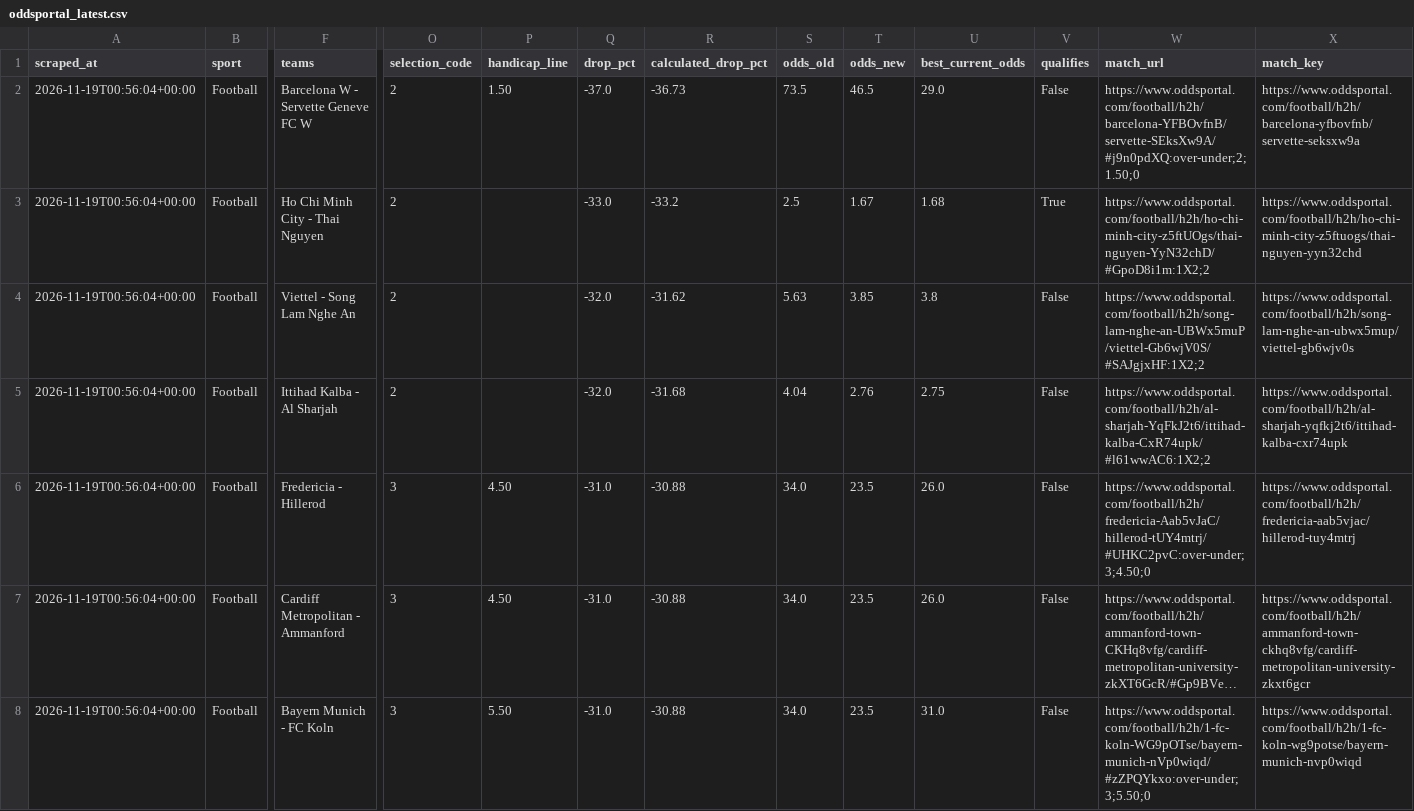
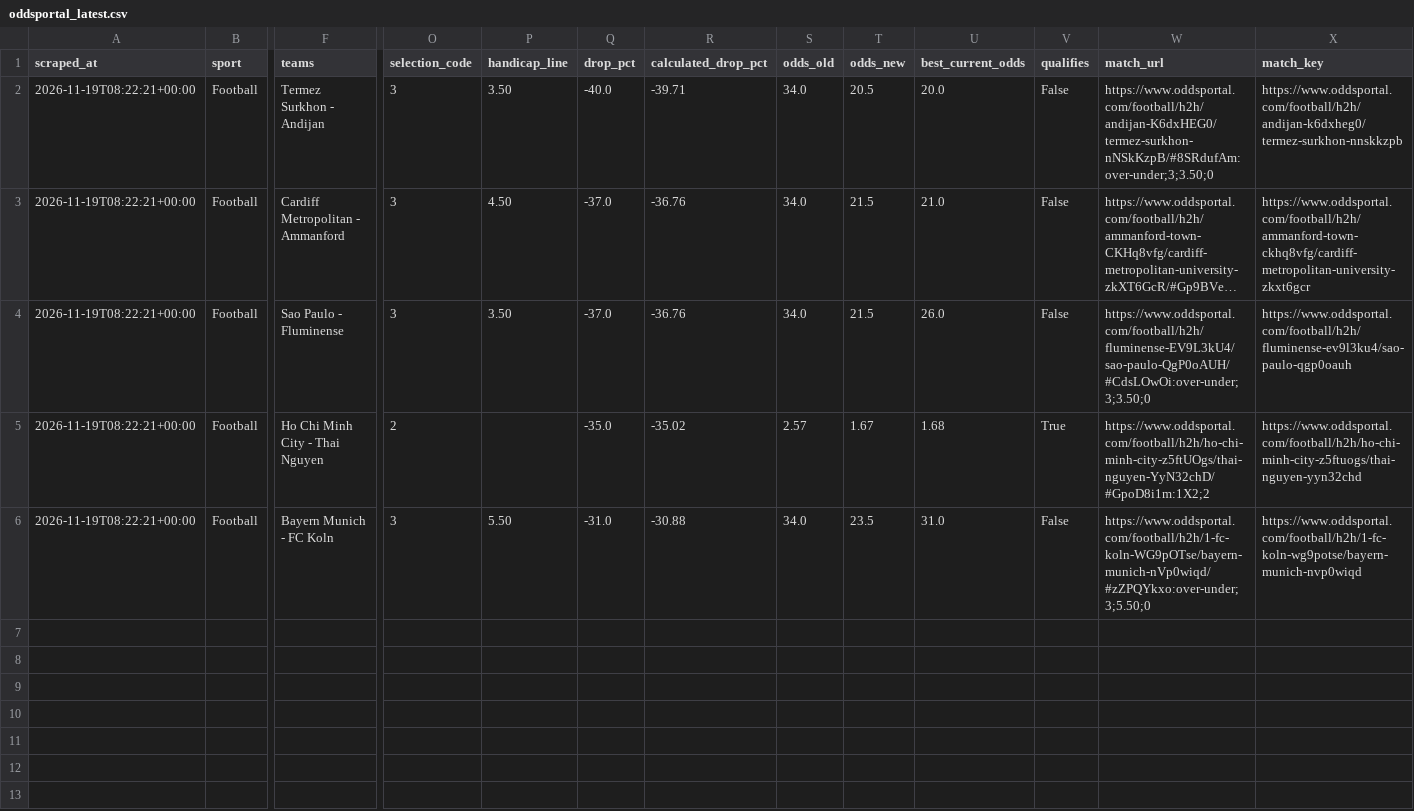
Before and after one commit to Yaretti/oddsportal-parser, a CSV file: data/oddsportal_latest.csv, drawn as a sheet; only a part is shown, gaps mark what is left out; long unchanged cells end in …; removed rows and columns are numbered as before the commit, all else as after; rows hold the shown columns only; the diff names each change by its address in the sheet, - before the commit and + after, or states it on an @@ line.

```diff
--- a/data/oddsportal_latest.csv
+++ b/data/oddsportal_latest.csv
-row 2: 2026-11-19T00:56:04+00:00 | Football | Barcelona W - Servette Geneve FC W | 2 | 1.50 | -37.0 | -36.73 | 73.5 | 46.5 | 29.0 | False | https://www.oddsportal.com/football/h2h/barcelona-YFBOvfnB/servette-SEksXw9A/#j9n0pdXQ:over-under;2;1.50;0 | https://www.oddsportal.com/football/h2h/barcelona-yfbovfnb/servette-seksxw9a
-row 3: 2026-11-19T00:56:04+00:00 | Football | Ho Chi Minh City - Thai Nguyen | 2 |  | -33.0 | -33.2 | 2.5 | 1.67 | 1.68 | True | https://www.oddsportal.com/football/h2h/ho-chi-minh-city-z5ftUOgs/thai-nguyen-YyN32chD/#GpoD8i1m:1X2;2 | https://www.oddsportal.com/football/h2h/ho-chi-minh-city-z5ftuogs/thai-nguyen-yyn32chd
-row 4: 2026-11-19T00:56:04+00:00 | Football | Viettel - Song Lam Nghe An | 2 |  | -32.0 | -31.62 | 5.63 | 3.85 | 3.8 | False | https://www.oddsportal.com/football/h2h/song-lam-nghe-an-UBWx5muP/viettel-Gb6wjV0S/#SAJgjxHF:1X2;2 | https://www.oddsportal.com/football/h2h/song-lam-nghe-an-ubwx5mup/viettel-gb6wjv0s
-row 5: 2026-11-19T00:56:04+00:00 | Football | Ittihad Kalba - Al Sharjah | 2 |  | -32.0 | -31.68 | 4.04 | 2.76 | 2.75 | False | https://www.oddsportal.com/football/h2h/al-sharjah-YqFkJ2t6/ittihad-kalba-CxR74upk/#l61wwAC6:1X2;2 | https://www.oddsportal.com/football/h2h/al-sharjah-yqfkj2t6/ittihad-kalba-cxr74upk
-A2:A3 (scraped_at): 2026-11-19T00:56:04+00:00
+A2:A3 (scraped_at): 2026-11-19T08:22:21+00:00
-F2 (teams): Fredericia - Hillerod
+F2 (teams): Termez Surkhon - Andijan
-P2 (handicap_line): 4.50
+P2 (handicap_line): 3.50
-Q2 (drop_pct): -31.0
+Q2 (drop_pct): -40.0
-R2 (calculated_drop_pct): -30.88
+R2 (calculated_drop_pct): -39.71
-T2 (odds_new): 23.5
+T2 (odds_new): 20.5
-U2 (best_current_odds): 26.0
+U2 (best_current_odds): 20.0
-W2 (match_url): https://www.oddsportal.com/football/h2h/fredericia-Aab5vJaC/hillerod-tUY4mtrj/#UHKC2pvC:over-under;3;4.50;0
+W2 (match_url): https://www.oddsportal.com/football/h2h/andijan-K6dxHEG0/termez-surkhon-nNSkKzpB/#8SRdufAm:over-under;3;3.50;0
-X2 (match_key): https://www.oddsportal.com/football/h2h/fredericia-aab5vjac/hillerod-tuy4mtrj
+X2 (match_key): https://www.oddsportal.com/football/h2h/andijan-k6dxheg0/termez-surkhon-nnskkzpb
-Q3 (drop_pct): -31.0
+Q3 (drop_pct): -37.0
-R3 (calculated_drop_pct): -30.88
+R3 (calculated_drop_pct): -36.76
-T3 (odds_new): 23.5
+T3 (odds_new): 21.5
-U3 (best_current_odds): 26.0
+U3 (best_current_odds): 21.0
+row 4: 2026-11-19T08:22:21+00:00 | Football | Sao Paulo - Fluminense | 3 | 3.50 | -37.0 | -36.76 | 34.0 | 21.5 | 26.0 | False | https://www.oddsportal.com/football/h2h/fluminense-EV9L3kU4/sao-paulo-QgP0oAUH/#CdsLOwOi:over-under;3;3.50;0 | https://www.oddsportal.com/football/h2h/fluminense-ev9l3ku4/sao-paulo-qgp0oauh
+row 5: 2026-11-19T08:22:21+00:00 | Football | Ho Chi Minh City - Thai Nguyen | 2 |  | -35.0 | -35.02 | 2.57 | 1.67 | 1.68 | True | https://www.oddsportal.com/football/h2h/ho-chi-minh-city-z5ftUOgs/thai-nguyen-YyN32chD/#GpoD8i1m:1X2;2 | https://www.oddsportal.com/football/h2h/ho-chi-minh-city-z5ftuogs/thai-nguyen-yyn32chd
-A6 (scraped_at): 2026-11-19T00:56:04+00:00
+A6 (scraped_at): 2026-11-19T08:22:21+00:00
```
Also changed, not shown: data/oddsportal_history.csv, data/oddsportal_movement.csv, 3 other files.
